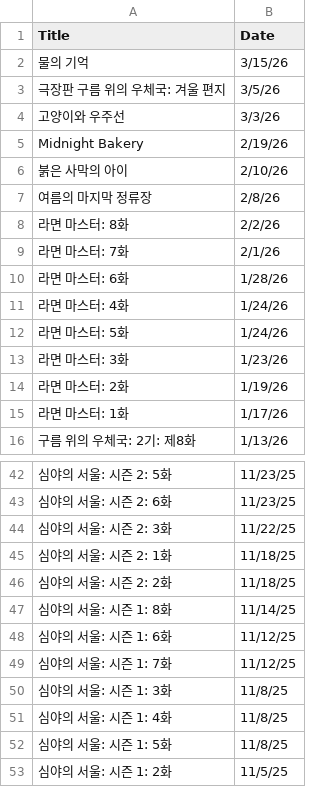
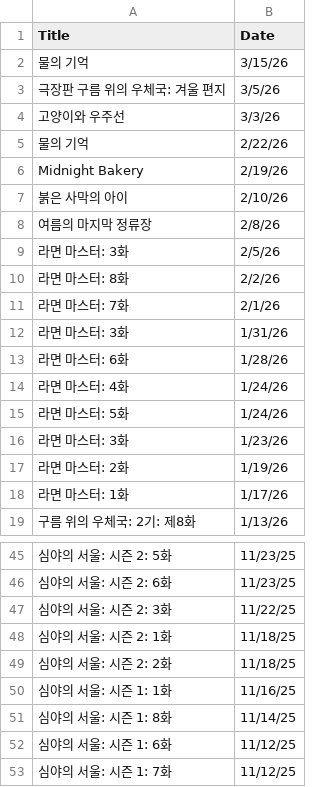
Before and after one commit to csk200387/netflix-stats-viewer, a CSV file: public/sample-viewing-history.csv, drawn as a sheet; only a part is shown, gaps mark what is left out; the shorter side is filled out with more unchanged rows.

```diff
--- a/public/sample-viewing-history.csv
+++ b/public/sample-viewing-history.csv
@@ -4,2 +4,3 @@
 "고양이와 우주선","3/3/26"
+"물의 기억","2/22/26"
 "Midnight Bakery","2/19/26"
@@ -7,4 +8,6 @@
 "여름의 마지막 정류장","2/8/26"
+"라면 마스터: 3화","2/5/26"
 "라면 마스터: 8화","2/2/26"
 "라면 마스터: 7화","2/1/26"
+"라면 마스터: 3화","1/31/26"
 "라면 마스터: 6화","1/28/26"
@@ -46,2 +49,3 @@
 "심야의 서울: 시즌 2: 2화","11/18/25"
+"심야의 서울: 시즌 1: 1화","11/16/25"
 "심야의 서울: 시즌 1: 8화","11/14/25"
```
